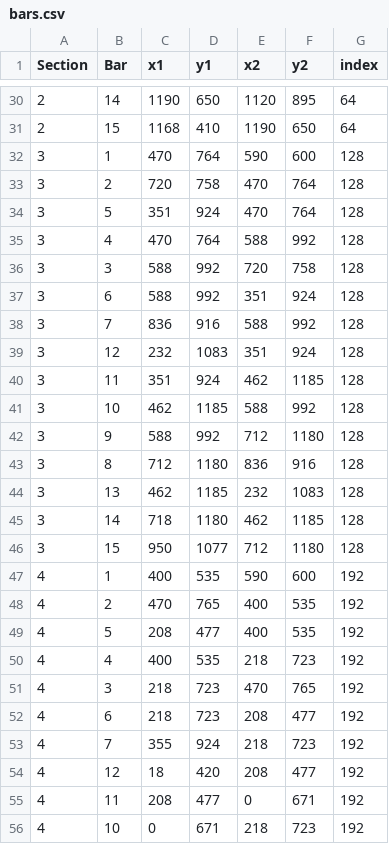
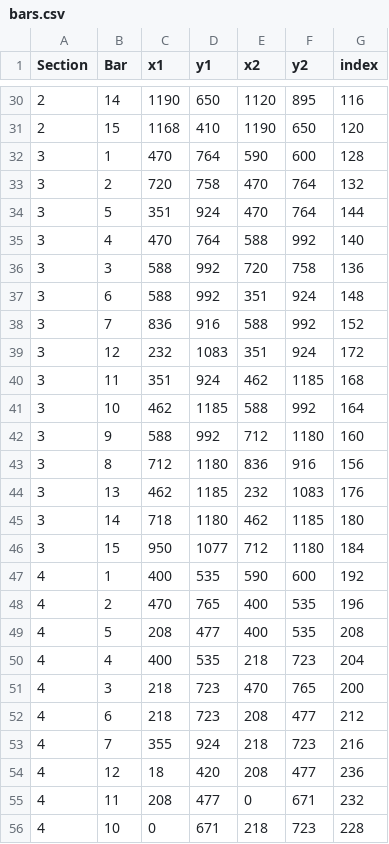
Before and after one commit to tgreiser/ledesic, a CSV file: DomeCalc/data/bars.csv, drawn as a sheet; only a part is shown, gaps mark what is left out; the diff covers the shown part only.

Commit message:
Fixed issue with LED_config index

```diff
--- a/DomeCalc/data/bars.csv
+++ b/DomeCalc/data/bars.csv
@@ -30,27 +30,27 @@ Section,Bar,x1,y1,x2,y2,index
-2,14,1190,650,1120,895,64
-2,15,1168,410,1190,650,64
+2,14,1190,650,1120,895,116
+2,15,1168,410,1190,650,120
 3,1,470,764,590,600,128
-3,2,720,758,470,764,128
-3,5,351,924,470,764,128
-3,4,470,764,588,992,128
-3,3,588,992,720,758,128
-3,6,588,992,351,924,128
-3,7,836,916,588,992,128
-3,12,232,1083,351,924,128
-3,11,351,924,462,1185,128
-3,10,462,1185,588,992,128
-3,9,588,992,712,1180,128
-3,8,712,1180,836,916,128
-3,13,462,1185,232,1083,128
-3,14,718,1180,462,1185,128
-3,15,950,1077,712,1180,128
+3,2,720,758,470,764,132
+3,5,351,924,470,764,144
+3,4,470,764,588,992,140
+3,3,588,992,720,758,136
+3,6,588,992,351,924,148
+3,7,836,916,588,992,152
+3,12,232,1083,351,924,172
+3,11,351,924,462,1185,168
+3,10,462,1185,588,992,164
+3,9,588,992,712,1180,160
+3,8,712,1180,836,916,156
+3,13,462,1185,232,1083,176
+3,14,718,1180,462,1185,180
+3,15,950,1077,712,1180,184
 4,1,400,535,590,600,192
-4,2,470,765,400,535,192
-4,5,208,477,400,535,192
-4,4,400,535,218,723,192
-4,3,218,723,470,765,192
-4,6,218,723,208,477,192
-4,7,355,924,218,723,192
-4,12,18,420,208,477,192
-4,11,208,477,0,671,192
-4,10,0,671,218,723,192
+4,2,470,765,400,535,196
+4,5,208,477,400,535,208
+4,4,400,535,218,723,204
+4,3,218,723,470,765,200
+4,6,218,723,208,477,212
+4,7,355,924,218,723,216
+4,12,18,420,208,477,236
+4,11,208,477,0,671,232
+4,10,0,671,218,723,228
```
Also changed, not shown: 45 edited cells elsewhere in this file, 4 other files.
